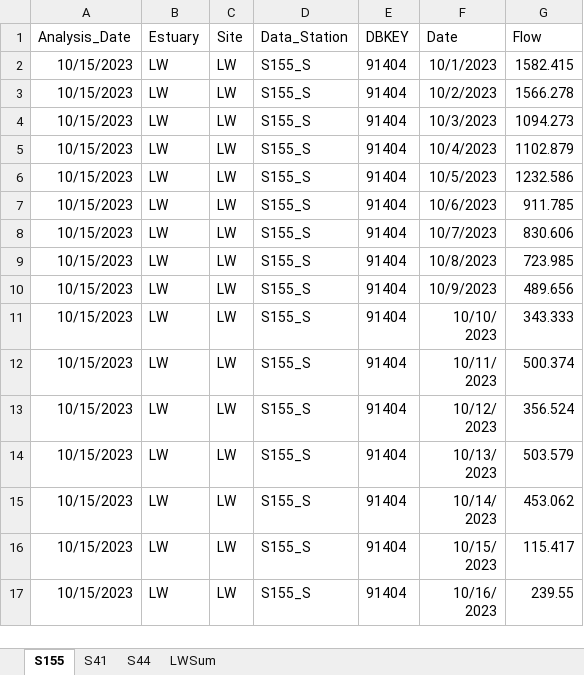
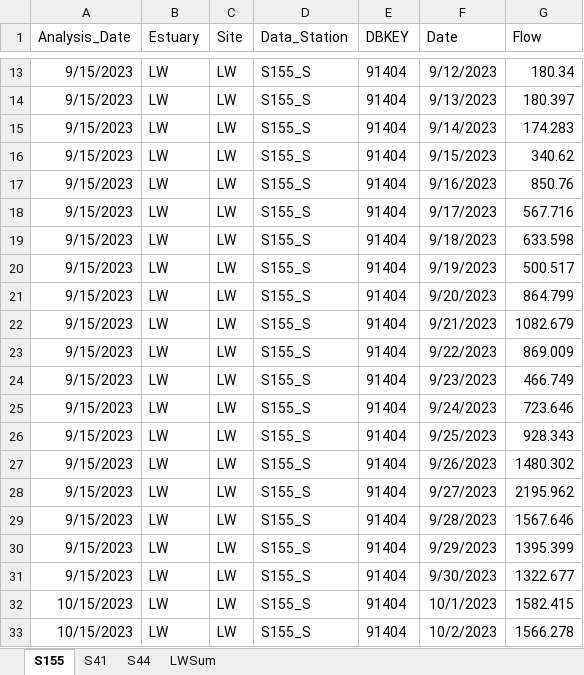
Before and after one commit to E-Levine/Oyster-Reports, an Excel workbook: DBHYDRO/Shared_data/LW_Flow.xlsx, sheet S155, drawn as a sheet; only a part is shown, gaps mark what is left out; the shorter side is filled out with more unchanged rows; values as stored, in another font and other column widths than the file's, no borders; the diff covers the shown part only; the diff names each change by its address in the sheet, - before the commit and + after, or states it on an @@ line.

```diff
--- a/DBHYDRO/Shared_data/LW_Flow.xlsx (sheet S155)
+++ b/DBHYDRO/Shared_data/LW_Flow.xlsx (sheet S155)
+row 13: 9/15/2023 | LW | LW | S155_S | 91404 | 9/12/2023 | 180.34
+row 14: 9/15/2023 | LW | LW | S155_S | 91404 | 9/13/2023 | 180.397
+row 15: 9/15/2023 | LW | LW | S155_S | 91404 | 9/14/2023 | 174.283
+row 16: 9/15/2023 | LW | LW | S155_S | 91404 | 9/15/2023 | 340.62
+row 17: 9/15/2023 | LW | LW | S155_S | 91404 | 9/16/2023 | 850.76
+row 18: 9/15/2023 | LW | LW | S155_S | 91404 | 9/17/2023 | 567.716
+row 19: 9/15/2023 | LW | LW | S155_S | 91404 | 9/18/2023 | 633.598
+row 20: 9/15/2023 | LW | LW | S155_S | 91404 | 9/19/2023 | 500.517
+row 21: 9/15/2023 | LW | LW | S155_S | 91404 | 9/20/2023 | 864.799
+row 22: 9/15/2023 | LW | LW | S155_S | 91404 | 9/21/2023 | 1082.679
+row 23: 9/15/2023 | LW | LW | S155_S | 91404 | 9/22/2023 | 869.009
+row 24: 9/15/2023 | LW | LW | S155_S | 91404 | 9/23/2023 | 466.749
+row 25: 9/15/2023 | LW | LW | S155_S | 91404 | 9/24/2023 | 723.646
+row 26: 9/15/2023 | LW | LW | S155_S | 91404 | 9/25/2023 | 928.343
+row 27: 9/15/2023 | LW | LW | S155_S | 91404 | 9/26/2023 | 1480.302
+row 28: 9/15/2023 | LW | LW | S155_S | 91404 | 9/27/2023 | 2195.962
+row 29: 9/15/2023 | LW | LW | S155_S | 91404 | 9/28/2023 | 1567.646
+row 30: 9/15/2023 | LW | LW | S155_S | 91404 | 9/29/2023 | 1395.399
+row 31: 9/15/2023 | LW | LW | S155_S | 91404 | 9/30/2023 | 1322.677
```
Also changed, not shown: 11 added rows elsewhere in this sheet, sheet S41, sheet LWSum, sheet S44, PBC/Data/F5595_Stations.xlsx, 3 other files.
